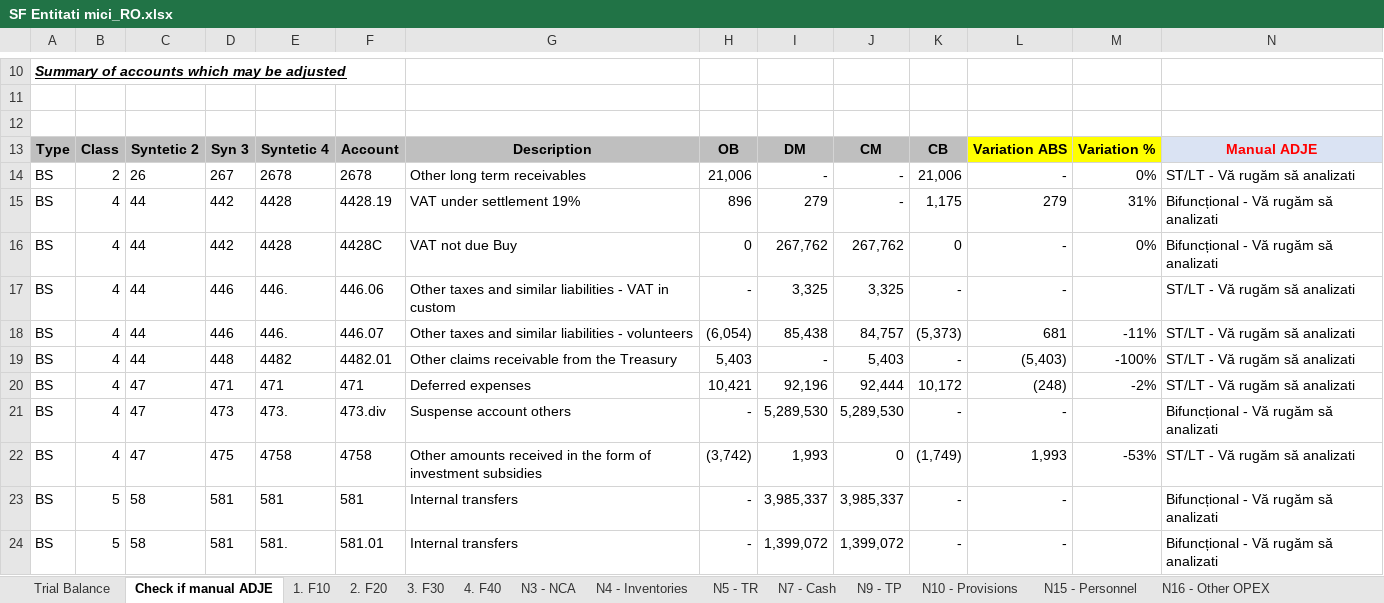
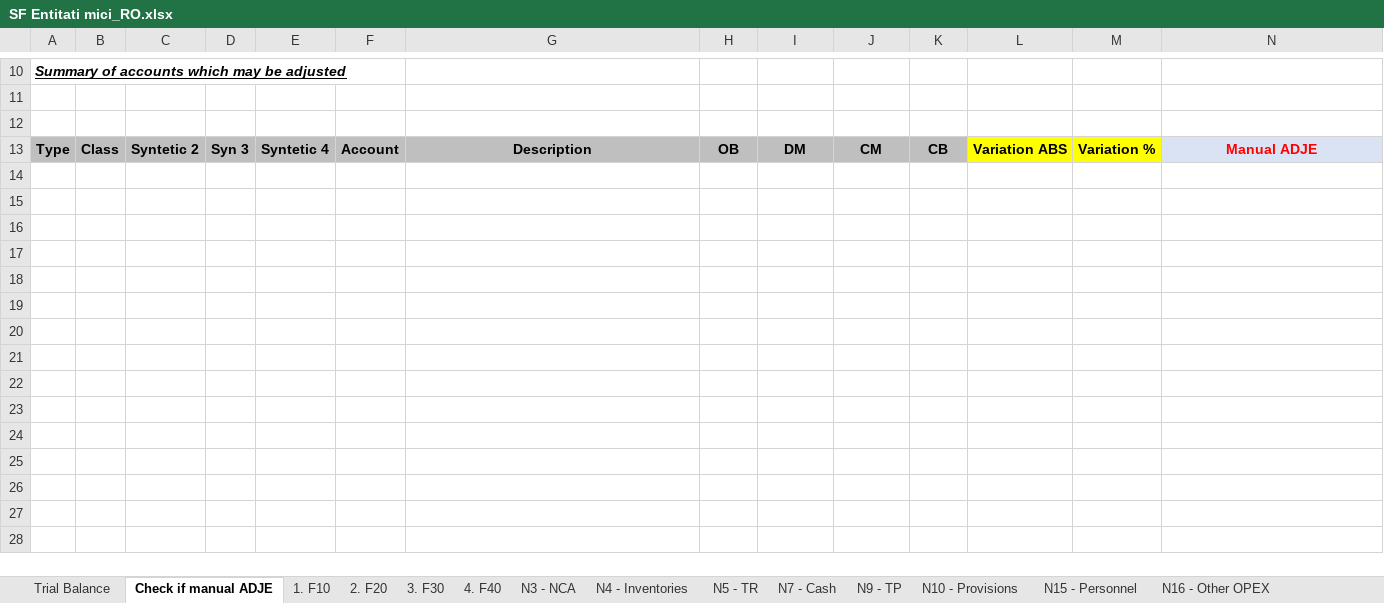
Before and after one commit to GTRDIGITAL/FSBotMirus, an Excel workbook: exceltemp/SF Entitati mici_RO.xlsx, sheet Check if manual ADJE, drawn as a sheet; only a part is shown, gaps mark what is left out; values as stored, in another font and other column widths than the file's, no borders; the diff names each change by its address in the sheet, - before the commit and + after, or states it on an @@ line.

```diff
--- a/exceltemp/SF Entitati mici_RO.xlsx (sheet Check if manual ADJE)
+++ b/exceltemp/SF Entitati mici_RO.xlsx (sheet Check if manual ADJE)
-row 14: BS | 2 | 26 | 267 | 2678 | 2678 | Other long term receivables | 21,006 | - | - | 21,006 | - | 0% | ST/LT - Vă rugăm să analizati
-row 15: BS | 4 | 44 | 442 | 4428 | 4428.19 | VAT under settlement 19% | 896 | 279 | - | 1,175 | 279 | 31% | Bifuncțional - Vă rugăm să analizati
-row 16: BS | 4 | 44 | 442 | 4428 | 4428C | VAT not due Buy | 0 | 267,762 | 267,762 | 0 | - | 0% | Bifuncțional - Vă rugăm să analizati
-row 17: BS | 4 | 44 | 446 | 446. | 446.06 | Other taxes and similar liabilities - VAT in custom | - | 3,325 | 3,325 | - | - |  | ST/LT - Vă rugăm să analizati
-row 18: BS | 4 | 44 | 446 | 446. | 446.07 | Other taxes and similar liabilities - volunteers | (6,054) | 85,438 | 84,757 | (5,373) | 681 | -11% | ST/LT - Vă rugăm să analizati
-row 19: BS | 4 | 44 | 448 | 4482 | 4482.01 | Other claims receivable from the Treasury | 5,403 | - | 5,403 | - | (5,403) | -100% | ST/LT - Vă rugăm să analizati
-row 20: BS | 4 | 47 | 471 | 471 | 471 | Deferred expenses | 10,421 | 92,196 | 92,444 | 10,172 | (248) | -2% | ST/LT - Vă rugăm să analizati
-row 21: BS | 4 | 47 | 473 | 473. | 473.div | Suspense account others | - | 5,289,530 | 5,289,530 | - | - |  | Bifuncțional - Vă rugăm să analizati
-row 22: BS | 4 | 47 | 475 | 4758 | 4758 | Other amounts received in the form of investment subsidies | (3,742) | 1,993 | 0 | (1,749) | 1,993 | -53% | ST/LT - Vă rugăm să analizati
-row 23: BS | 5 | 58 | 581 | 581 | 581 | Internal transfers | - | 3,985,337 | 3,985,337 | - | - |  | Bifuncțional - Vă rugăm să analizati
-row 24: BS | 5 | 58 | 581 | 581. | 581.01 | Internal transfers | - | 1,399,072 | 1,399,072 | - | - |  | Bifuncțional - Vă rugăm să analizati
```
Also changed, not shown: sheet Trial Balance, sheet N3 - NCA, sheet 1. F10, sheet 3. F30, sheet 4. F40, sheet 2. F20, 5 more sheets, exceltemp/SF Entitati mici_EN.xlsx.
